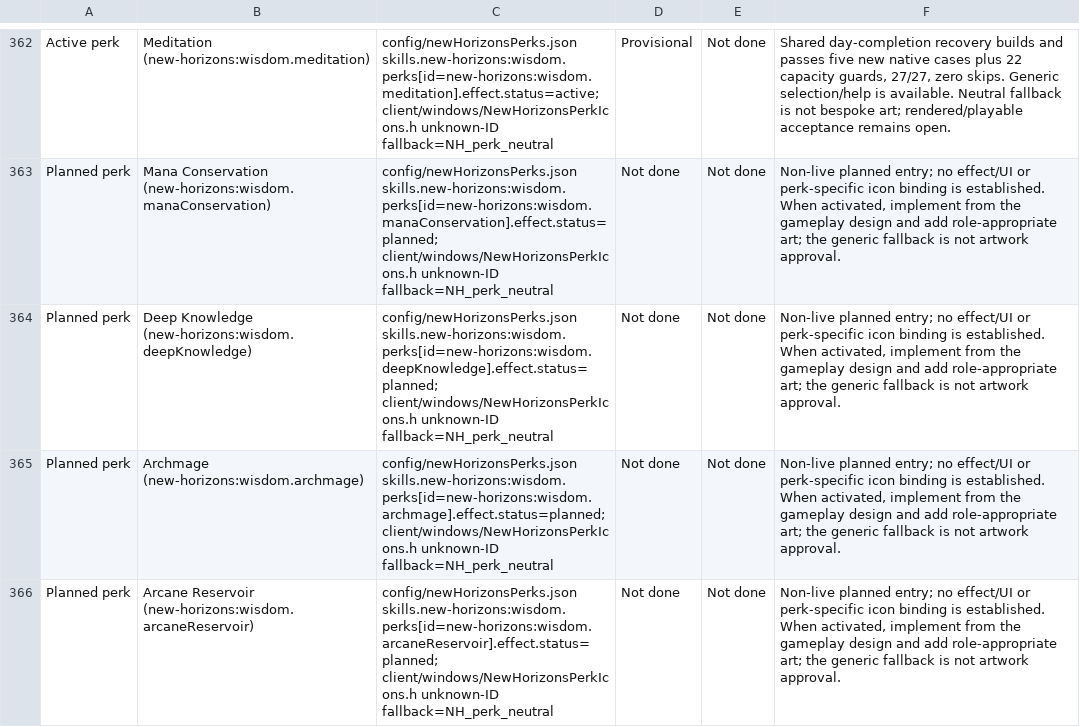
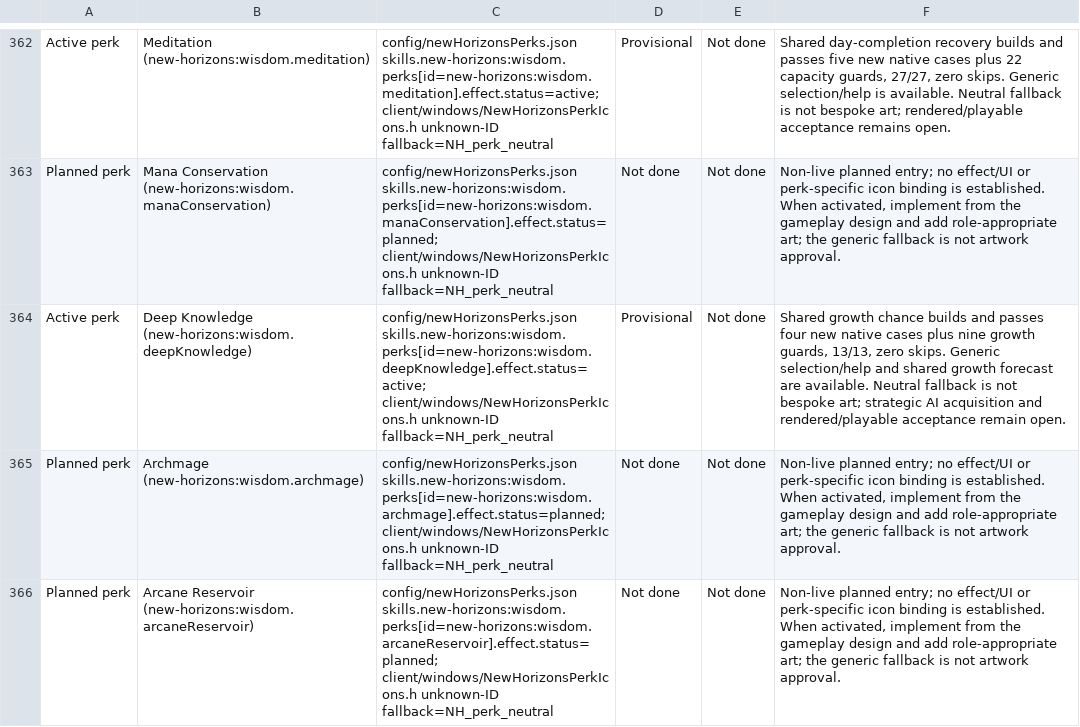
Before and after one commit to thegandalf196/vcmi, a CSV file: docs/NH_UI_ASSET_INVENTORY.csv, drawn as a sheet; only a part is shown, gaps mark what is left out; the diff names each change by its address in the sheet, - before the commit and + after, or states it on an @@ line.

Commit message:
Implement Wisdom Deep Knowledge in shared level-up growth

```diff
--- a/docs/NH_UI_ASSET_INVENTORY.csv
+++ b/docs/NH_UI_ASSET_INVENTORY.csv
-A364: Planned perk
+A364: Active perk
-C364: config/newHorizonsPerks.json skills.new-horizons:wisdom.perks[id=new-horizons:wisdom.deepKnowledge].effect.status=planned; client/windows/NewHorizonsPerkIcons.h unknown-ID…
+C364: config/newHorizonsPerks.json skills.new-horizons:wisdom.perks[id=new-horizons:wisdom.deepKnowledge].effect.status=active; client/windows/NewHorizonsPerkIcons.h unknown-ID…
-D364: Not done
+D364: Provisional
-F364: Non-live planned entry; no effect/UI or perk-specific icon binding is established. When activated, implement from the gameplay design and add role-appropriate art; the generic fallback is not artwork approval.
+F364: Shared growth chance builds and passes four new native cases plus nine growth guards, 13/13, zero skips. Generic selection/help and shared growth forecast are available. Neutral fallback is not bespoke art; strategic AI acquisition and rendered/playable acceptance remain open.
```
Also changed, not shown: 9 other files.
